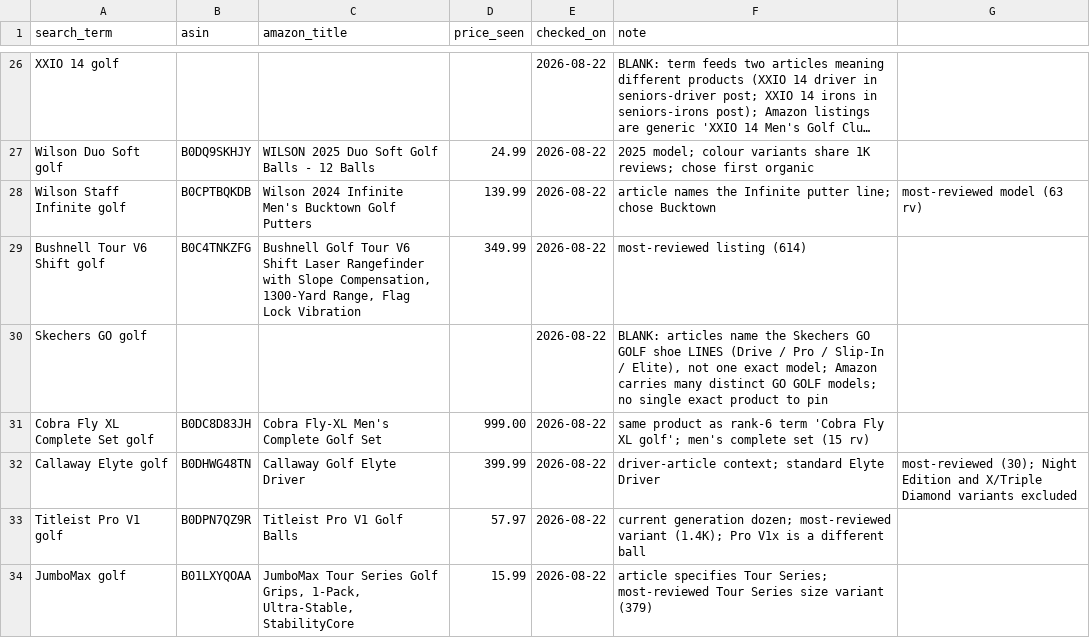
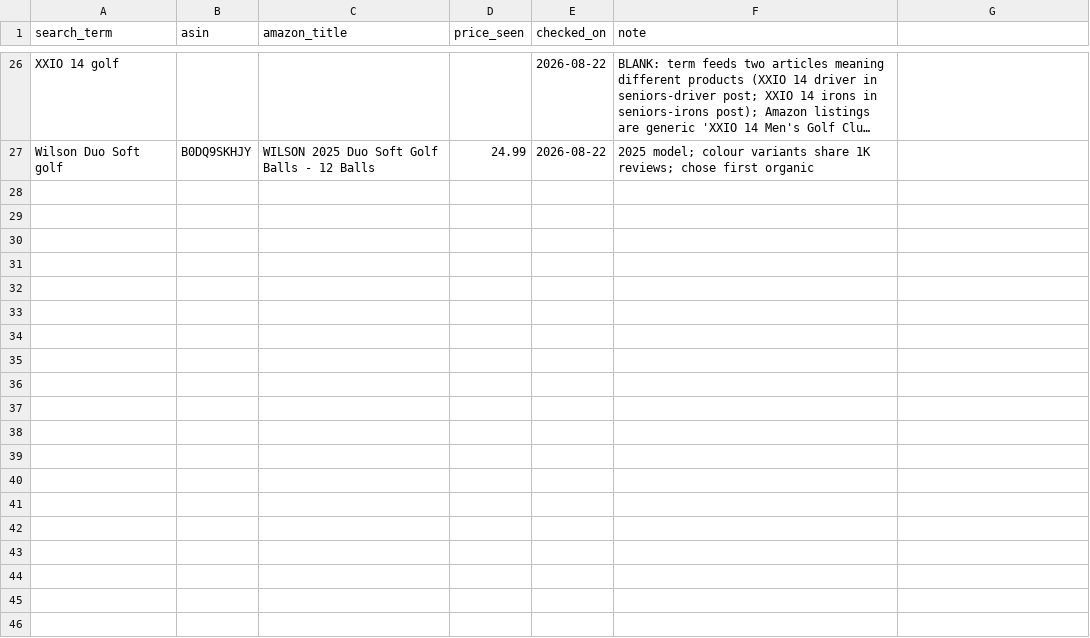
Before and after one commit to Skimmilk12/mulligan-memo, a CSV file: data/amazon-asins.csv, drawn as a sheet; only a part is shown, gaps mark what is left out; long unchanged cells end in …; the diff covers the shown part only; the diff names each change by its address in the sheet, - before the commit and + after, or states it on an @@ line.

Commit message:
Amazon ASINs: batch 2 from Cowork (58 resolved), 3 blanked on exact-product test

```diff
--- a/data/amazon-asins.csv
+++ b/data/amazon-asins.csv
-row 28: Wilson Staff Infinite golf | B0CPTBQKDB | Wilson 2024 Infinite Men's Bucktown Golf Putters | 139.99 | 2026-08-22 | article names the Infinite putter line; chose Bucktown | most-reviewed model (63 rv)
-row 29: Bushnell Tour V6 Shift golf | B0C4TNKZFG | Bushnell Golf Tour V6 Shift Laser Rangefinder with Slope Compensation, 1300-Yard Range, Flag Lock Vibration | 349.99 | 2026-08-22 | most-reviewed listing (614)
-row 30: Skechers GO golf |  |  |  | 2026-08-22 | BLANK: articles name the Skechers GO GOLF shoe LINES (Drive / Pro / Slip-In / Elite), not one exact model; Amazon carries many distinct GO GOLF models; no single exact product to pin
-row 31: Cobra Fly XL Complete Set golf | B0DC8D83JH | Cobra Fly-XL Men's Complete Golf Set | 999.00 | 2026-08-22 | same product as rank-6 term 'Cobra Fly XL golf'; men's complete set (15 rv)
-row 32: Callaway Elyte golf | B0DHWG48TN | Callaway Golf Elyte Driver | 399.99 | 2026-08-22 | driver-article context; standard Elyte Driver | most-reviewed (30); Night Edition and X/Triple Diamond variants excluded
-row 33: Titleist Pro V1 golf | B0DPN7QZ9R | Titleist Pro V1 Golf Balls | 57.97 | 2026-08-22 | current generation dozen; most-reviewed variant (1.4K); Pro V1x is a different ball
-row 34: JumboMax golf | B01LXYQOAA | JumboMax Tour Series Golf Grips, 1-Pack, Ultra-Stable, StabilityCore | 15.99 | 2026-08-22 | article specifies Tour Series; most-reviewed Tour Series size variant (379)
```
Also changed, not shown: 7 removed rows elsewhere in this file.
